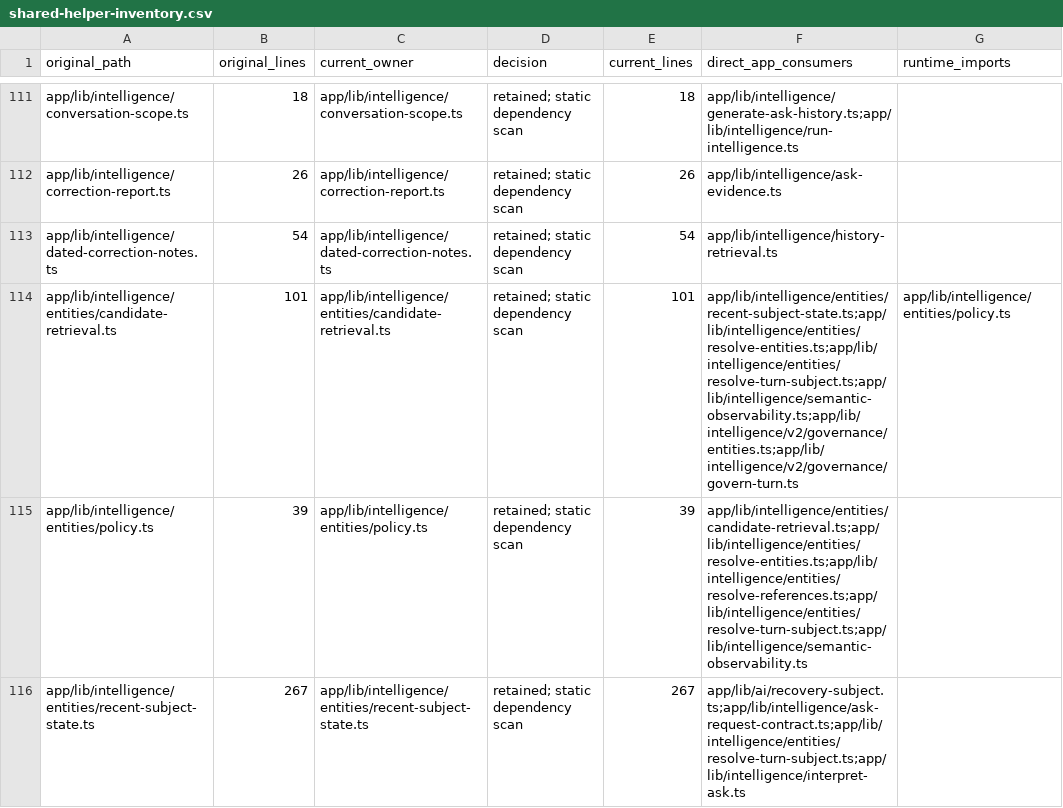
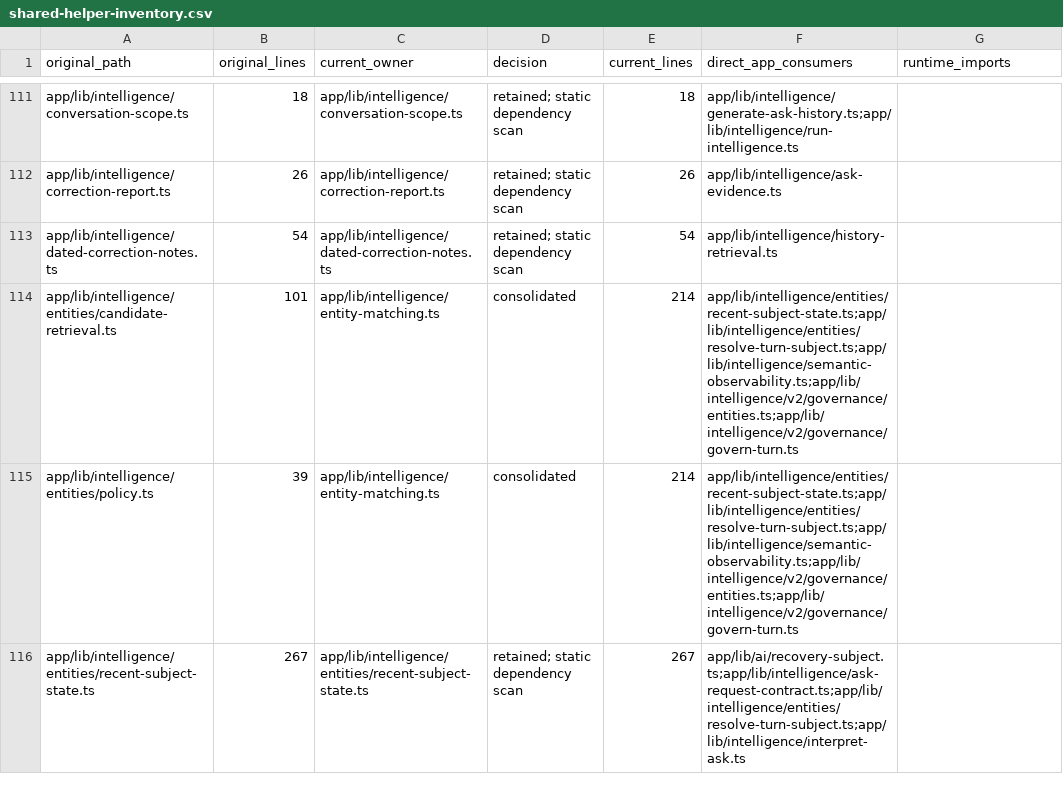
Before and after one commit to furvisepet/furvisepet, a CSV file: docs/v1-cleanup/shared-helper-inventory.csv, drawn as a sheet; only a part is shown, gaps mark what is left out; the diff covers the shown part only.

Commit message:
Finish consolidating profile and semantic matching helpers

```diff
--- a/docs/v1-cleanup/shared-helper-inventory.csv
+++ b/docs/v1-cleanup/shared-helper-inventory.csv
@@ -113,4 +113,4 @@ app/lib/intelligence/correction-report.ts,26,app/lib/intelligence/correction-rep
 app/lib/intelligence/dated-correction-notes.ts,54,app/lib/intelligence/dated-correction-notes.ts,retained; static dependency scan,54,app/lib/intelligence/history-retrieval.ts,
-app/lib/intelligence/entities/candidate-retrieval.ts,101,app/lib/intelligence/entities/candidate-retrieval.ts,retained; static dependency scan,101,app/lib/intelligence/entities/recent-subject-state.ts;app/lib/intelligence/entities/resolve-entities.ts;app/lib/intelligence/entities/resolve-turn-subject.ts;app/lib/intelligence/semantic-observability.ts;app/lib/intelligence/v2/governance/entities.ts;app/lib/intelligence/v2/governance/govern-turn.ts,app/lib/intelligence/entities/policy.ts
-app/lib/intelligence/entities/policy.ts,39,app/lib/intelligence/entities/policy.ts,retained; static dependency scan,39,app/lib/intelligence/entities/candidate-retrieval.ts;app/lib/intelligence/entities/resolve-entities.ts;app/lib/intelligence/entities/resolve-references.ts;app/lib/intelligence/entities/resolve-turn-subject.ts;app/lib/intelligence/semantic-observability.ts,
+app/lib/intelligence/entities/candidate-retrieval.ts,101,app/lib/intelligence/entity-matching.ts,consolidated,214,app/lib/intelligence/entities/recent-subject-state.ts;app/lib/intelligence/entities/resolve-turn-subject.ts;app/lib/intelligence/semantic-observability.ts;app/lib/intelligence/v2/governance/entities.ts;app/lib/intelligence/v2/governance/govern-turn.ts,
+app/lib/intelligence/entities/policy.ts,39,app/lib/intelligence/entity-matching.ts,consolidated,214,app/lib/intelligence/entities/recent-subject-state.ts;app/lib/intelligence/entities/resolve-turn-subject.ts;app/lib/intelligence/semantic-observability.ts;app/lib/intelligence/v2/governance/entities.ts;app/lib/intelligence/v2/governance/govern-turn.ts,
 app/lib/intelligence/entities/recent-subject-state.ts,267,app/lib/intelligence/entities/recent-subject-state.ts,retained; static dependency scan,267,app/lib/ai/recovery-subject.ts;app/lib/intelligence/ask-request-contract.ts;app/lib/intelligence/entities/resolve-turn-subject.ts;app/lib/intelligence/interpret-ask.ts,
```
Also changed, not shown: 61 edited cells elsewhere in this file, 36 other files.
